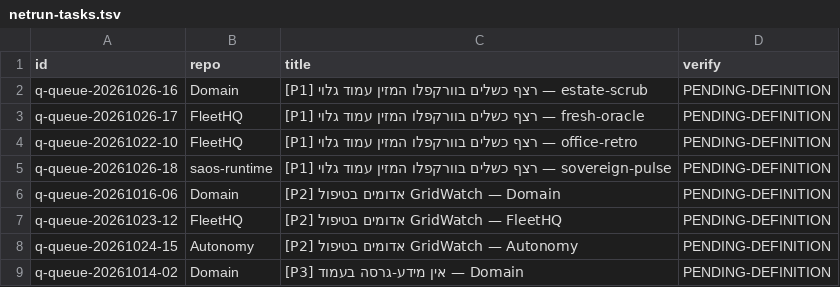
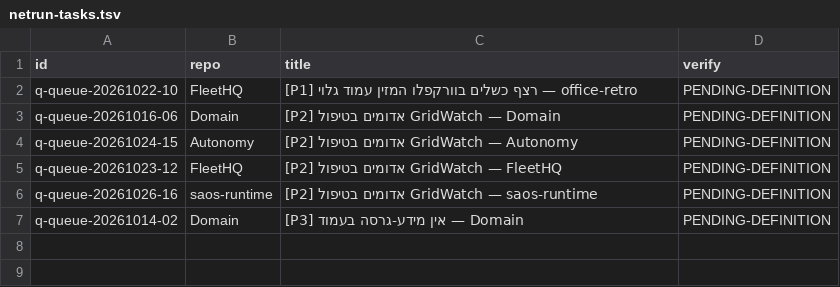
Before and after one commit to roshpinacare-sys/sovereign-runner-kit, a TSV file: state/netrun-tasks.tsv, drawn as a sheet.

Commit message:
netrun-loop: board refresh mapped=6 skipped=0 [skip ci]

```diff
--- a/state/netrun-tasks.tsv
+++ b/state/netrun-tasks.tsv
@@ -1,9 +1,7 @@
 id	repo	title	verify
-q-queue-20261026-16	Domain	[P1] רצף כשלים בוורקפלו המזין עמוד גלוי — estate-scrub	PENDING-DEFINITION
-q-queue-20261026-17	FleetHQ	[P1] רצף כשלים בוורקפלו המזין עמוד גלוי — fresh-oracle	PENDING-DEFINITION
 q-queue-20261022-10	FleetHQ	[P1] רצף כשלים בוורקפלו המזין עמוד גלוי — office-retro	PENDING-DEFINITION
-q-queue-20261026-18	saos-runtime	[P1] רצף כשלים בוורקפלו המזין עמוד גלוי — sovereign-pulse	PENDING-DEFINITION
 q-queue-20261016-06	Domain	[P2] אדומים בטיפול GridWatch — Domain	PENDING-DEFINITION
+q-queue-20261024-15	Autonomy	[P2] אדומים בטיפול GridWatch — Autonomy	PENDING-DEFINITION
 q-queue-20261023-12	FleetHQ	[P2] אדומים בטיפול GridWatch — FleetHQ	PENDING-DEFINITION
-q-queue-20261024-15	Autonomy	[P2] אדומים בטיפול GridWatch — Autonomy	PENDING-DEFINITION
+q-queue-20261026-16	saos-runtime	[P2] אדומים בטיפול GridWatch — saos-runtime	PENDING-DEFINITION
 q-queue-20261014-02	Domain	[P3] אין מידע-גרסה בעמוד — Domain	PENDING-DEFINITION
```
Also changed, not shown: 1 other file.
